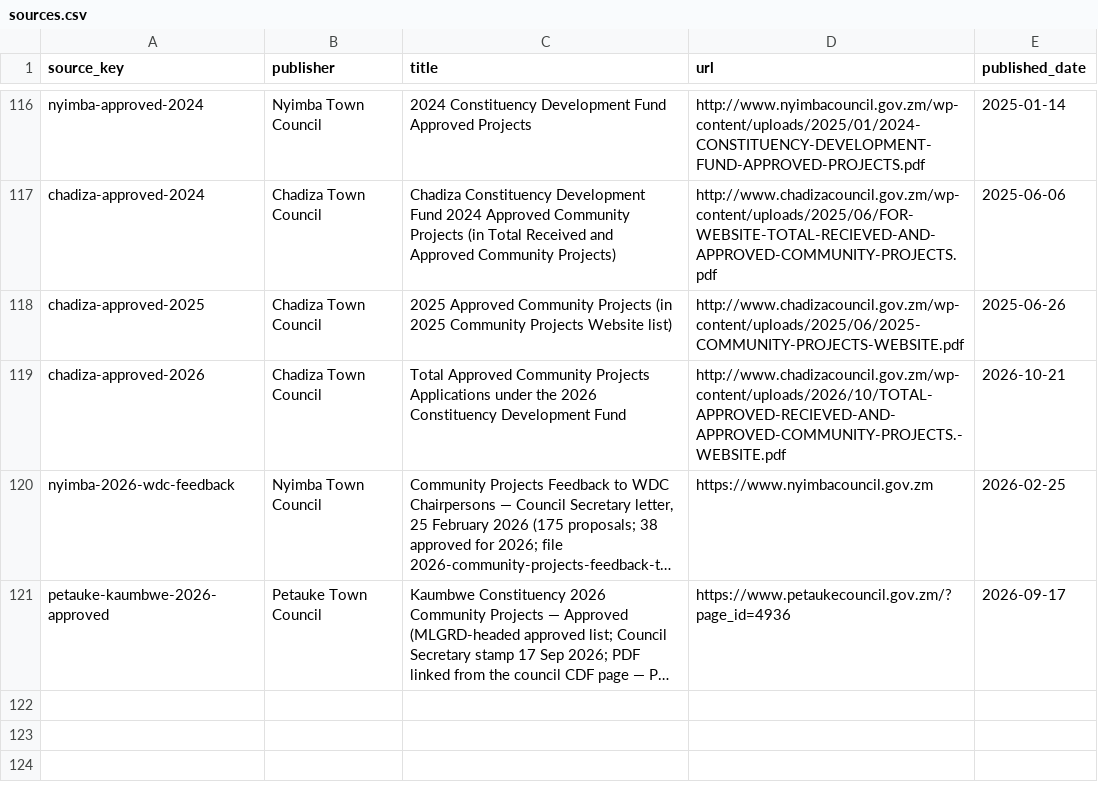
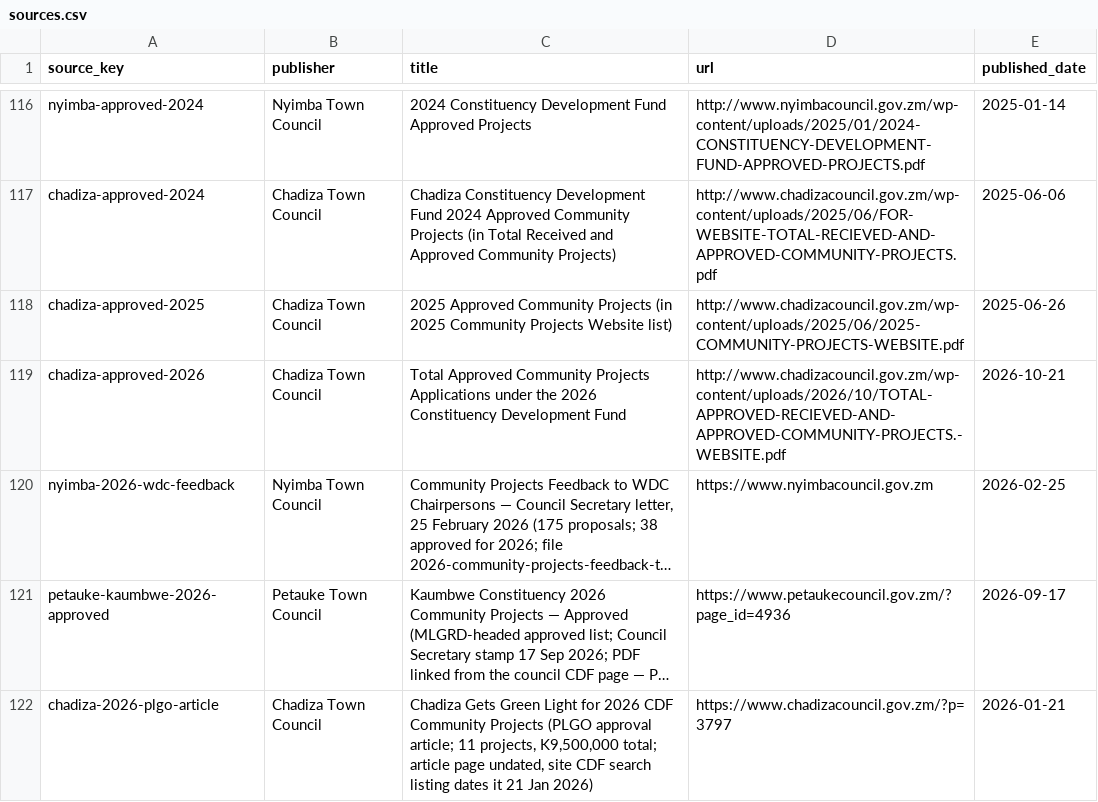
Before and after one commit to munemoii/zambia-cdf-tracker, a CSV file: model/expansion/eastern/sources.csv, drawn as a sheet; only a part is shown, gaps mark what is left out; long unchanged cells end in …; the diff names each change by its address in the sheet, - before the commit and + after, or states it on an @@ line.

```diff
--- a/model/expansion/eastern/sources.csv
+++ b/model/expansion/eastern/sources.csv
+row 122: chadiza-2026-plgo-article | Chadiza Town Council | Chadiza Gets Green Light for 2026 CDF Community Projects (PLGO approval article; 11 projects, K9,500,000 total; article page undated, site CDF search listing dates it 21 Jan 2026) | https://www.chadizacouncil.gov.zm/?p=3797 | 2026-01-21
```
Also changed, not shown: model/expansion/eastern/held.csv.
